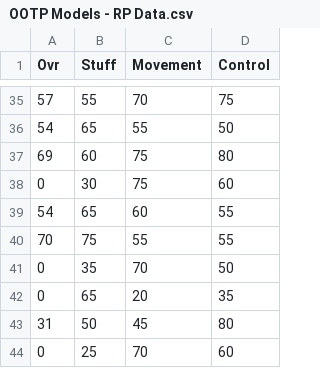
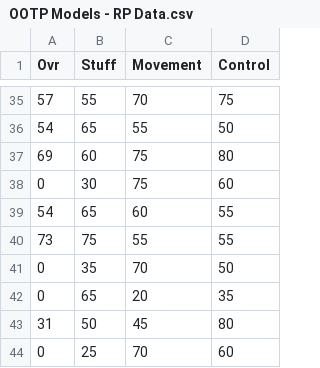
Before and after one commit to jvanderz22/ootp-dev, a CSV file: training_data/OOTP Models - RP Data.csv, drawn as a sheet; only a part is shown, gaps mark what is left out.

```diff
--- a/training_data/OOTP Models - RP Data.csv
+++ b/training_data/OOTP Models - RP Data.csv
@@ -39,3 +39,3 @@ Ovr,Stuff,Movement,Control
 54,65,60,55
-70,75,55,55
+73,75,55,55
 0,35,70,50
```
Also changed, not shown: 1 other file.
